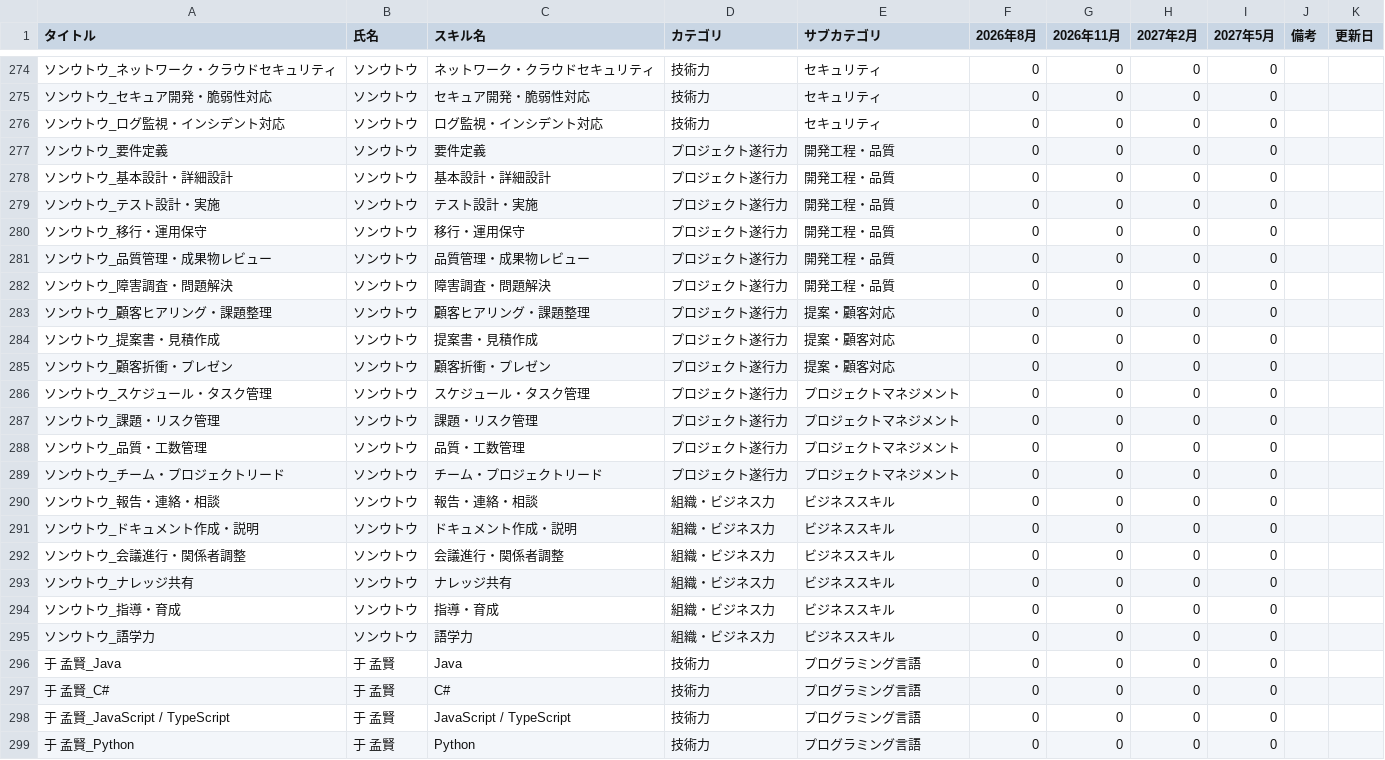
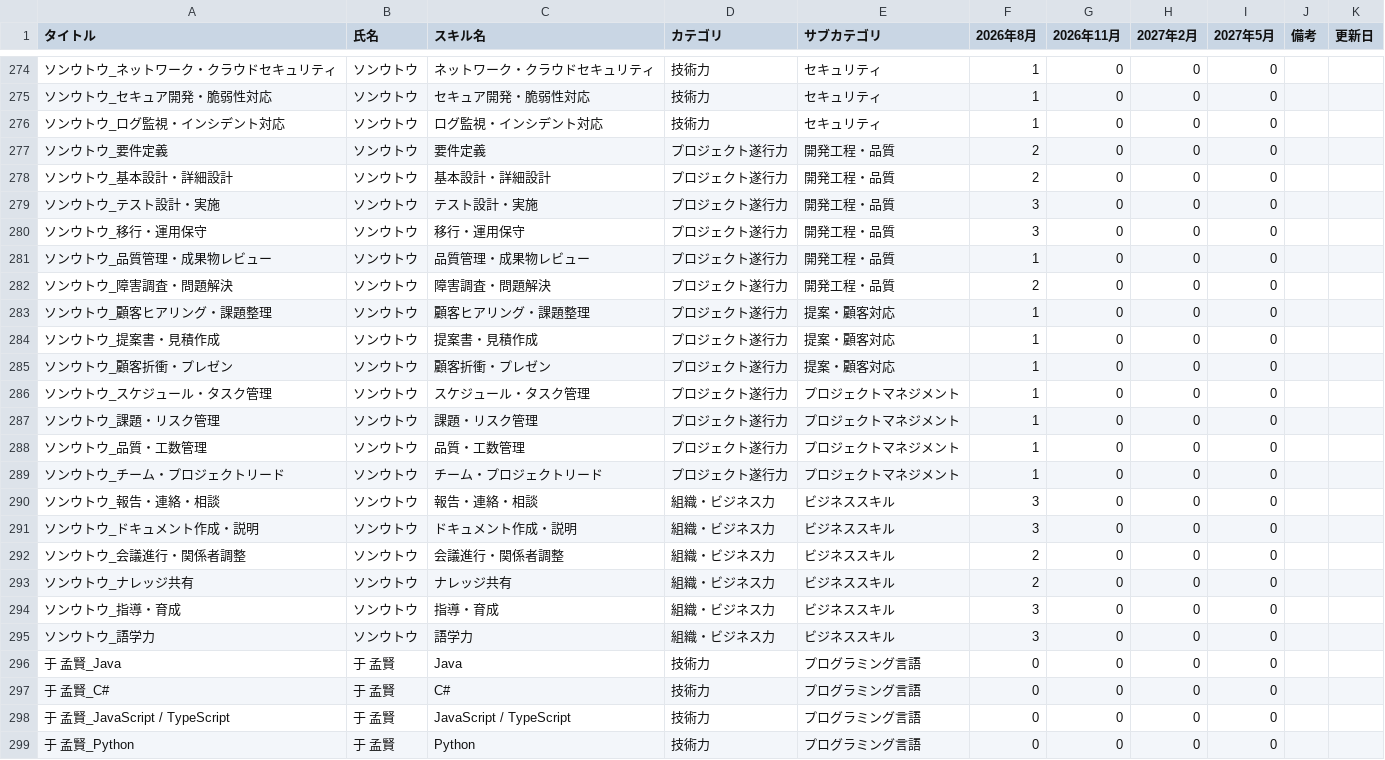
Before and after one commit to my000594/team-dashboard-fy2027, a CSV file: data/skill.csv, drawn as a sheet; only a part is shown, gaps mark what is left out; the diff covers the shown part only.

```diff
--- a/data/skill.csv
+++ b/data/skill.csv
@@ -274,23 +274,23 @@
-ソンウトウ_ネットワーク・クラウドセキュリティ,ソンウトウ,ネットワーク・クラウドセキュリティ,技術力,セキュリティ,0,0,0,0,,
-ソンウトウ_セキュア開発・脆弱性対応,ソンウトウ,セキュア開発・脆弱性対応,技術力,セキュリティ,0,0,0,0,,
-ソンウトウ_ログ監視・インシデント対応,ソンウトウ,ログ監視・インシデント対応,技術力,セキュリティ,0,0,0,0,,
-ソンウトウ_要件定義,ソンウトウ,要件定義,プロジェクト遂行力,開発工程・品質,0,0,0,0,,
-ソンウトウ_基本設計・詳細設計,ソンウトウ,基本設計・詳細設計,プロジェクト遂行力,開発工程・品質,0,0,0,0,,
-ソンウトウ_テスト設計・実施,ソンウトウ,テスト設計・実施,プロジェクト遂行力,開発工程・品質,0,0,0,0,,
-ソンウトウ_移行・運用保守,ソンウトウ,移行・運用保守,プロジェクト遂行力,開発工程・品質,0,0,0,0,,
-ソンウトウ_品質管理・成果物レビュー,ソンウトウ,品質管理・成果物レビュー,プロジェクト遂行力,開発工程・品質,0,0,0,0,,
-ソンウトウ_障害調査・問題解決,ソンウトウ,障害調査・問題解決,プロジェクト遂行力,開発工程・品質,0,0,0,0,,
-ソンウトウ_顧客ヒアリング・課題整理,ソンウトウ,顧客ヒアリング・課題整理,プロジェクト遂行力,提案・顧客対応,0,0,0,0,,
-ソンウトウ_提案書・見積作成,ソンウトウ,提案書・見積作成,プロジェクト遂行力,提案・顧客対応,0,0,0,0,,
-ソンウトウ_顧客折衝・プレゼン,ソンウトウ,顧客折衝・プレゼン,プロジェクト遂行力,提案・顧客対応,0,0,0,0,,
-ソンウトウ_スケジュール・タスク管理,ソンウトウ,スケジュール・タスク管理,プロジェクト遂行力,プロジェクトマネジメント,0,0,0,0,,
-ソンウトウ_課題・リスク管理,ソンウトウ,課題・リスク管理,プロジェクト遂行力,プロジェクトマネジメント,0,0,0,0,,
-ソンウトウ_品質・工数管理,ソンウトウ,品質・工数管理,プロジェクト遂行力,プロジェクトマネジメント,0,0,0,0,,
-ソンウトウ_チーム・プロジェクトリード,ソンウトウ,チーム・プロジェクトリード,プロジェクト遂行力,プロジェクトマネジメント,0,0,0,0,,
-ソンウトウ_報告・連絡・相談,ソンウトウ,報告・連絡・相談,組織・ビジネス力,ビジネススキル,0,0,0,0,,
-ソンウトウ_ドキュメント作成・説明,ソンウトウ,ドキュメント作成・説明,組織・ビジネス力,ビジネススキル,0,0,0,0,,
-ソンウトウ_会議進行・関係者調整,ソンウトウ,会議進行・関係者調整,組織・ビジネス力,ビジネススキル,0,0,0,0,,
-ソンウトウ_ナレッジ共有,ソンウトウ,ナレッジ共有,組織・ビジネス力,ビジネススキル,0,0,0,0,,
-ソンウトウ_指導・育成,ソンウトウ,指導・育成,組織・ビジネス力,ビジネススキル,0,0,0,0,,
-ソンウトウ_語学力,ソンウトウ,語学力,組織・ビジネス力,ビジネススキル,0,0,0,0,,
+ソンウトウ_ネットワーク・クラウドセキュリティ,ソンウトウ,ネットワーク・クラウドセキュリティ,技術力,セキュリティ,1,0,0,0,,
+ソンウトウ_セキュア開発・脆弱性対応,ソンウトウ,セキュア開発・脆弱性対応,技術力,セキュリティ,1,0,0,0,,
+ソンウトウ_ログ監視・インシデント対応,ソンウトウ,ログ監視・インシデント対応,技術力,セキュリティ,1,0,0,0,,
+ソンウトウ_要件定義,ソンウトウ,要件定義,プロジェクト遂行力,開発工程・品質,2,0,0,0,,
+ソンウトウ_基本設計・詳細設計,ソンウトウ,基本設計・詳細設計,プロジェクト遂行力,開発工程・品質,2,0,0,0,,
+ソンウトウ_テスト設計・実施,ソンウトウ,テスト設計・実施,プロジェクト遂行力,開発工程・品質,3,0,0,0,,
+ソンウトウ_移行・運用保守,ソンウトウ,移行・運用保守,プロジェクト遂行力,開発工程・品質,3,0,0,0,,
+ソンウトウ_品質管理・成果物レビュー,ソンウトウ,品質管理・成果物レビュー,プロジェクト遂行力,開発工程・品質,1,0,0,0,,
+ソンウトウ_障害調査・問題解決,ソンウトウ,障害調査・問題解決,プロジェクト遂行力,開発工程・品質,2,0,0,0,,
+ソンウトウ_顧客ヒアリング・課題整理,ソンウトウ,顧客ヒアリング・課題整理,プロジェクト遂行力,提案・顧客対応,1,0,0,0,,
+ソンウトウ_提案書・見積作成,ソンウトウ,提案書・見積作成,プロジェクト遂行力,提案・顧客対応,1,0,0,0,,
+ソンウトウ_顧客折衝・プレゼン,ソンウトウ,顧客折衝・プレゼン,プロジェクト遂行力,提案・顧客対応,1,0,0,0,,
+ソンウトウ_スケジュール・タスク管理,ソンウトウ,スケジュール・タスク管理,プロジェクト遂行力,プロジェクトマネジメント,1,0,0,0,,
+ソンウトウ_課題・リスク管理,ソンウトウ,課題・リスク管理,プロジェクト遂行力,プロジェクトマネジメント,1,0,0,0,,
+ソンウトウ_品質・工数管理,ソンウトウ,品質・工数管理,プロジェクト遂行力,プロジェクトマネジメント,1,0,0,0,,
+ソンウトウ_チーム・プロジェクトリード,ソンウトウ,チーム・プロジェクトリード,プロジェクト遂行力,プロジェクトマネジメント,1,0,0,0,,
+ソンウトウ_報告・連絡・相談,ソンウトウ,報告・連絡・相談,組織・ビジネス力,ビジネススキル,3,0,0,0,,
+ソンウトウ_ドキュメント作成・説明,ソンウトウ,ドキュメント作成・説明,組織・ビジネス力,ビジネススキル,3,0,0,0,,
+ソンウトウ_会議進行・関係者調整,ソンウトウ,会議進行・関係者調整,組織・ビジネス力,ビジネススキル,2,0,0,0,,
+ソンウトウ_ナレッジ共有,ソンウトウ,ナレッジ共有,組織・ビジネス力,ビジネススキル,2,0,0,0,,
+ソンウトウ_指導・育成,ソンウトウ,指導・育成,組織・ビジネス力,ビジネススキル,3,0,0,0,,
+ソンウトウ_語学力,ソンウトウ,語学力,組織・ビジネス力,ビジネススキル,3,0,0,0,,
 于 孟賢_Java,于 孟賢,Java,技術力,プログラミング言語,0,0,0,0,,
```
Also changed, not shown: 26 edited cells elsewhere in this file, data/certifications.csv.
